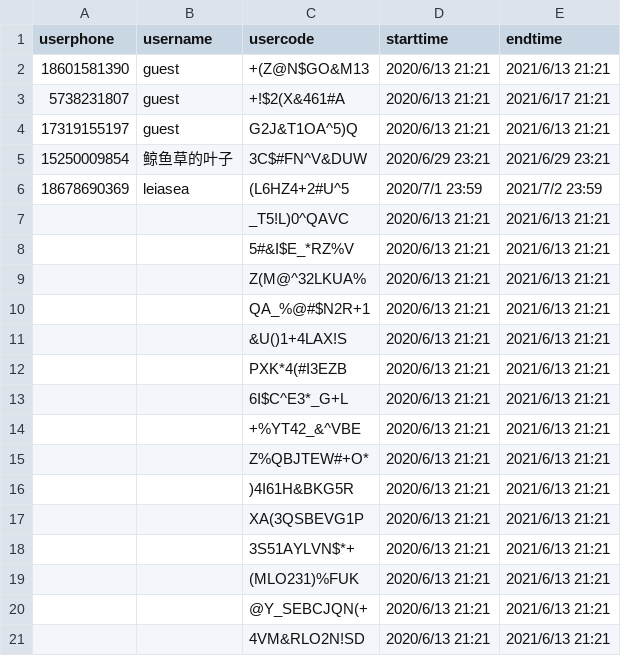
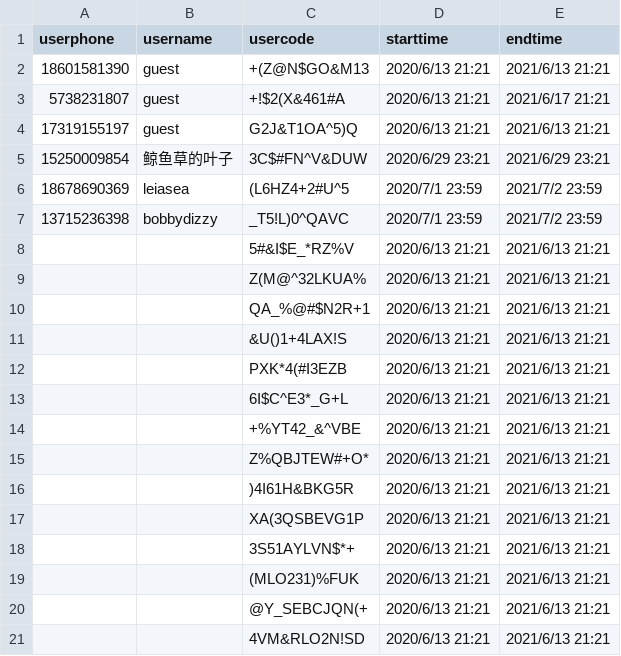
Before and after one commit to rajna/toeflexam, a CSV file: toeflzhanghao/accountsgre.csv, drawn as a sheet.

```diff
--- a/toeflzhanghao/accountsgre.csv
+++ b/toeflzhanghao/accountsgre.csv
@@ -6,3 +6,3 @@ userphone,username,usercode,starttime,endtime
 18678690369,leiasea,(L6HZ4+2#U^5,2020/7/1 23:59,2021/7/2 23:59
-,,_T5!L)0^QAVC,2020/6/13 21:21,2021/6/13 21:21
+13715236398,bobbydizzy,_T5!L)0^QAVC,2020/7/1 23:59,2021/7/2 23:59
 ,,5#&I$E_*RZ%V,2020/6/13 21:21,2021/6/13 21:21
```
Also changed, not shown: 2 other files.
